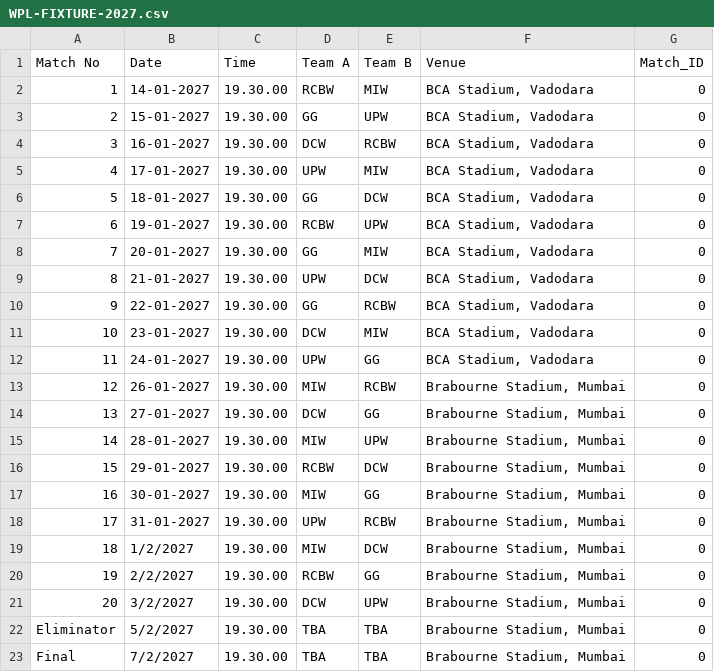
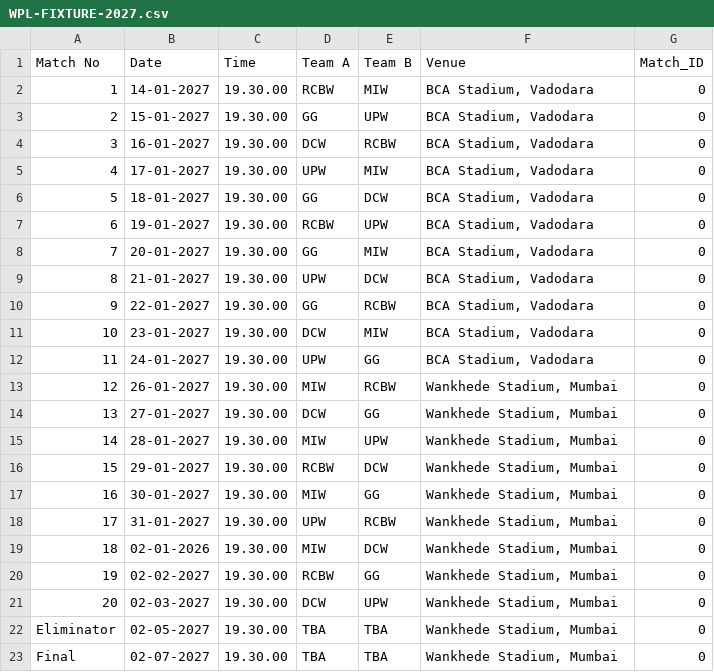
Before and after one commit to rakshith2000/TATA-WPL-2027, a CSV file: WPL/WPL-FIXTURE-2027.csv, drawn as a sheet.

Commit message:
Update playoffs fixture and enhance bracket styling for better responsiveness

```diff
--- a/WPL/WPL-FIXTURE-2027.csv
+++ b/WPL/WPL-FIXTURE-2027.csv
@@ -12,12 +12,12 @@ Match No,Date,Time,Team A,Team B,Venue,Match_ID
 11,24-01-2027,19.30.00,UPW,GG,"BCA Stadium, Vadodara",0
-12,26-01-2027,19.30.00,MIW,RCBW,"Brabourne Stadium, Mumbai",0
-13,27-01-2027,19.30.00,DCW,GG,"Brabourne Stadium, Mumbai",0
-14,28-01-2027,19.30.00,MIW,UPW,"Brabourne Stadium, Mumbai",0
-15,29-01-2027,19.30.00,RCBW,DCW,"Brabourne Stadium, Mumbai",0
-16,30-01-2027,19.30.00,MIW,GG,"Brabourne Stadium, Mumbai",0
-17,31-01-2027,19.30.00,UPW,RCBW,"Brabourne Stadium, Mumbai",0
-18,1/2/2027,19.30.00,MIW,DCW,"Brabourne Stadium, Mumbai",0
-19,2/2/2027,19.30.00,RCBW,GG,"Brabourne Stadium, Mumbai",0
-20,3/2/2027,19.30.00,DCW,UPW,"Brabourne Stadium, Mumbai",0
-Eliminator,5/2/2027,19.30.00,TBA,TBA,"Brabourne Stadium, Mumbai",0
-Final,7/2/2027,19.30.00,TBA,TBA,"Brabourne Stadium, Mumbai",0
+12,26-01-2027,19.30.00,MIW,RCBW,"Wankhede Stadium, Mumbai",0
+13,27-01-2027,19.30.00,DCW,GG,"Wankhede Stadium, Mumbai",0
+14,28-01-2027,19.30.00,MIW,UPW,"Wankhede Stadium, Mumbai",0
+15,29-01-2027,19.30.00,RCBW,DCW,"Wankhede Stadium, Mumbai",0
+16,30-01-2027,19.30.00,MIW,GG,"Wankhede Stadium, Mumbai",0
+17,31-01-2027,19.30.00,UPW,RCBW,"Wankhede Stadium, Mumbai",0
+18,02-01-2026,19.30.00,MIW,DCW,"Wankhede Stadium, Mumbai",0
+19,02-02-2027,19.30.00,RCBW,GG,"Wankhede Stadium, Mumbai",0
+20,02-03-2027,19.30.00,DCW,UPW,"Wankhede Stadium, Mumbai",0
+Eliminator,02-05-2027,19.30.00,TBA,TBA,"Wankhede Stadium, Mumbai",0
+Final,02-07-2027,19.30.00,TBA,TBA,"Wankhede Stadium, Mumbai",0
```
Also changed, not shown: 2 other files.
